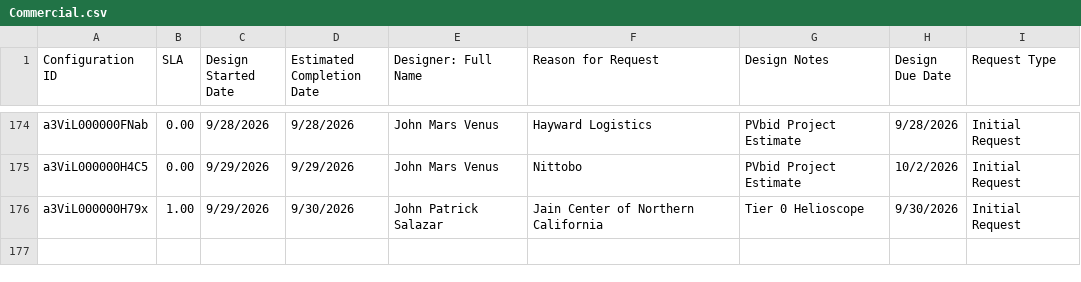
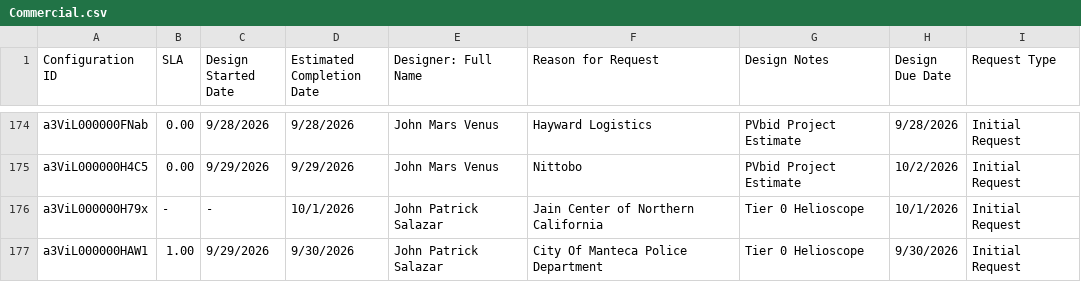
Before and after one commit to newhomes-ops/design-andon, a CSV file: Commercial.csv, drawn as a sheet; only a part is shown, gaps mark what is left out.

```diff
--- a/Commercial.csv
+++ b/Commercial.csv
@@ -175,2 +175,3 @@ a3ViL000000FNab,0.00,9/28/2026,9/28/2026,John Mars Venus,Hayward Logistics,PVbid
 a3ViL000000H4C5,0.00,9/29/2026,9/29/2026,John Mars Venus,Nittobo,PVbid Project Estimate,10/2/2026,Initial Request
-a3ViL000000H79x,1.00,9/29/2026,9/30/2026,John Patrick Salazar,Jain Center of Northern California,Tier 0 Helioscope,9/30/2026,Initial Request
+a3ViL000000H79x,-,-,10/1/2026,John Patrick Salazar,Jain Center of Northern California,Tier 0 Helioscope,10/1/2026,Initial Request
+a3ViL000000HAW1,1.00,9/29/2026,9/30/2026,John Patrick Salazar,City Of Manteca Police Department,Tier 0 Helioscope,9/30/2026,Initial Request
```
Also changed, not shown: Lot QA.csv.
